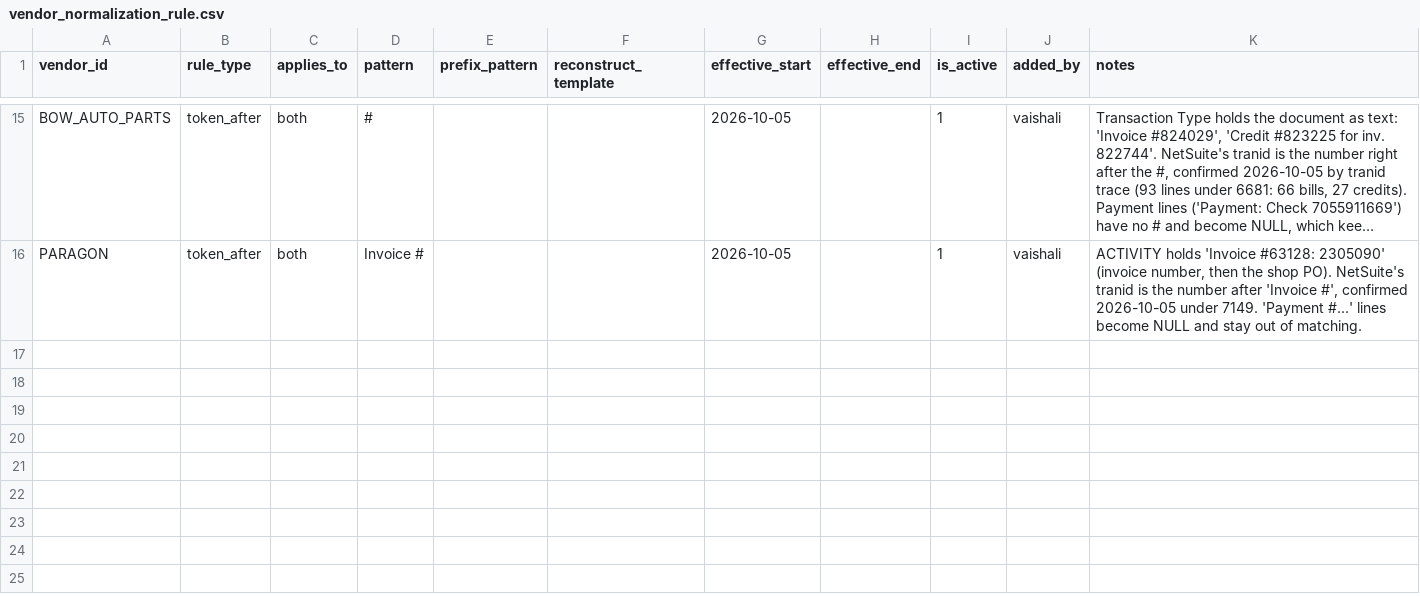
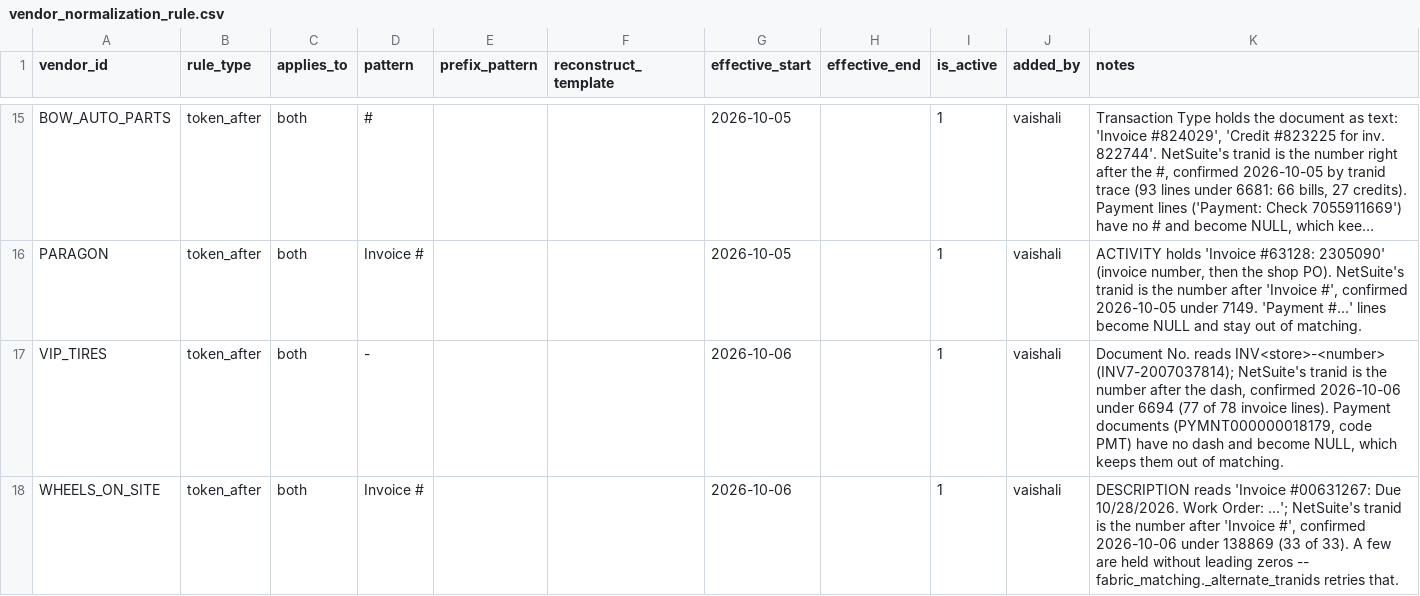
Before and after one commit to ayush-dg/vive-reconciliation-project, a CSV file: dbt/vive_recon/seeds/vendor_normalization_rule.csv, drawn as a sheet; only a part is shown, gaps mark what is left out; long unchanged cells end in …; the diff names each change by its address in the sheet, - before the commit and + after, or states it on an @@ line.

```diff
--- a/dbt/vive_recon/seeds/vendor_normalization_rule.csv
+++ b/dbt/vive_recon/seeds/vendor_normalization_rule.csv
+row 17: VIP_TIRES | token_after | both | - |  |  | 2026-10-06 |  | 1 | vaishali | Document No. reads INV<store>-<number> (INV7-2007037814); NetSuite's tranid is the number after the dash, confirmed 2026-10-06 under 6694 (77 of 78 invoice lines). Payment documents (PYMNT000000018179, code PMT) have no dash and become NULL, which keeps them out of matching.
+row 18: WHEELS_ON_SITE | token_after | both | Invoice # |  |  | 2026-10-06 |  | 1 | vaishali | DESCRIPTION reads 'Invoice #00631267: Due 10/28/2026. Work Order: ...'; NetSuite's tranid is the number after 'Invoice #', confirmed 2026-10-06 under 138869 (33 of 33). A few are held without leading zeros -- fabric_matching._alternate_tranids retries that.
```
Also changed, not shown: dbt/vive_recon/seeds/vendor_field_mapping.csv, 3 other files.
